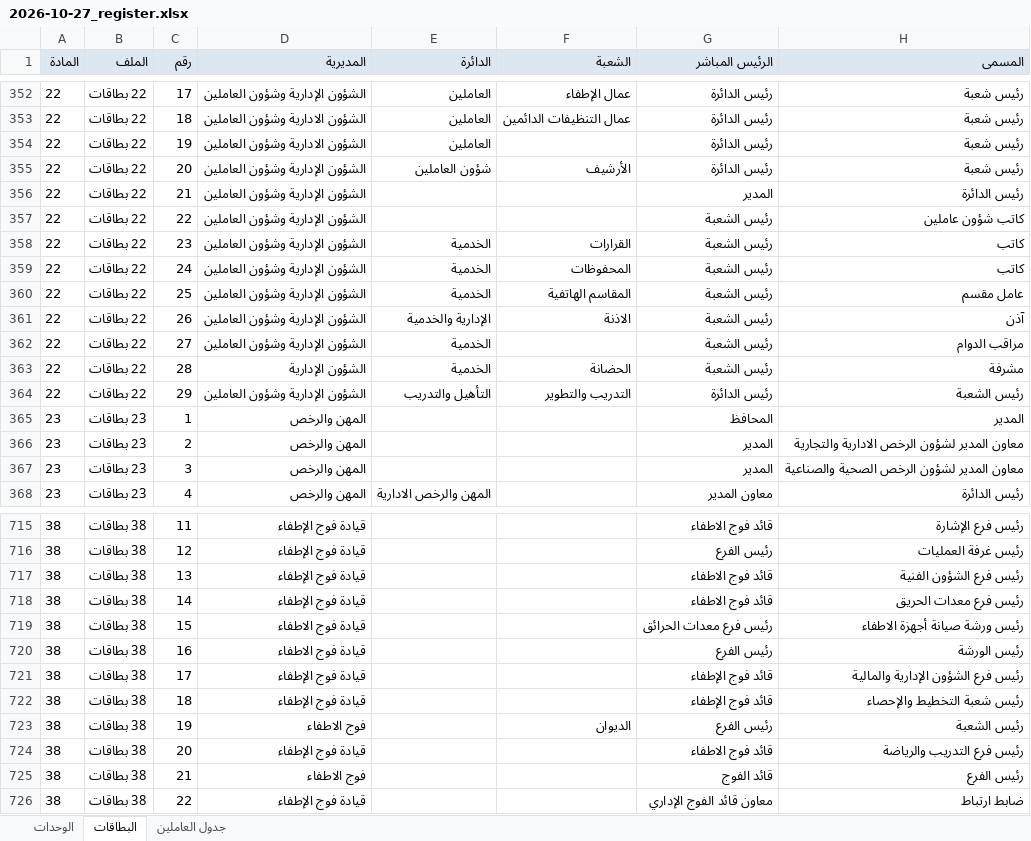
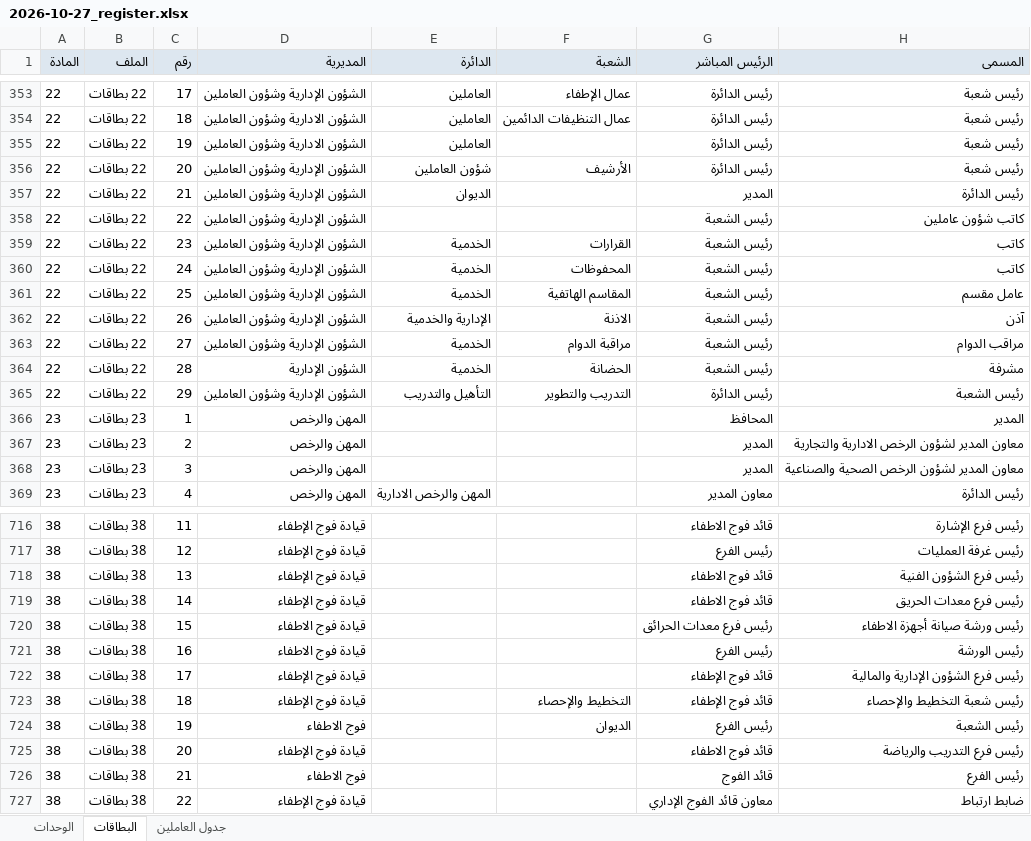
Before and after one commit to whamwi/damascus-governorate, an Excel workbook: analysis/2026-10-27_register.xlsx, sheet البطاقات, drawn as a sheet; only a part is shown, gaps mark what is left out; values as stored, in another font and other column widths than the file's, no borders; addresses are those after the commit; the diff covers the shown part only; the diff names each change by its address in the sheet, - before the commit and + after, or states it on an @@ line.

```diff
--- a/analysis/2026-10-27_register.xlsx (sheet البطاقات)
+++ b/analysis/2026-10-27_register.xlsx (sheet البطاقات)
-E357 (الدائرة): (empty)
+E357 (الدائرة): الديوان
-F363 (الشعبة): (empty)
+F363 (الشعبة): مراقبة الدوام
-F723 (الشعبة): (empty)
+F723 (الشعبة): التخطيط والإحصاء
```
Also changed, not shown: 1 added row and 35 edited cells elsewhere in this sheet, sheet الوحدات, 7 other files.
